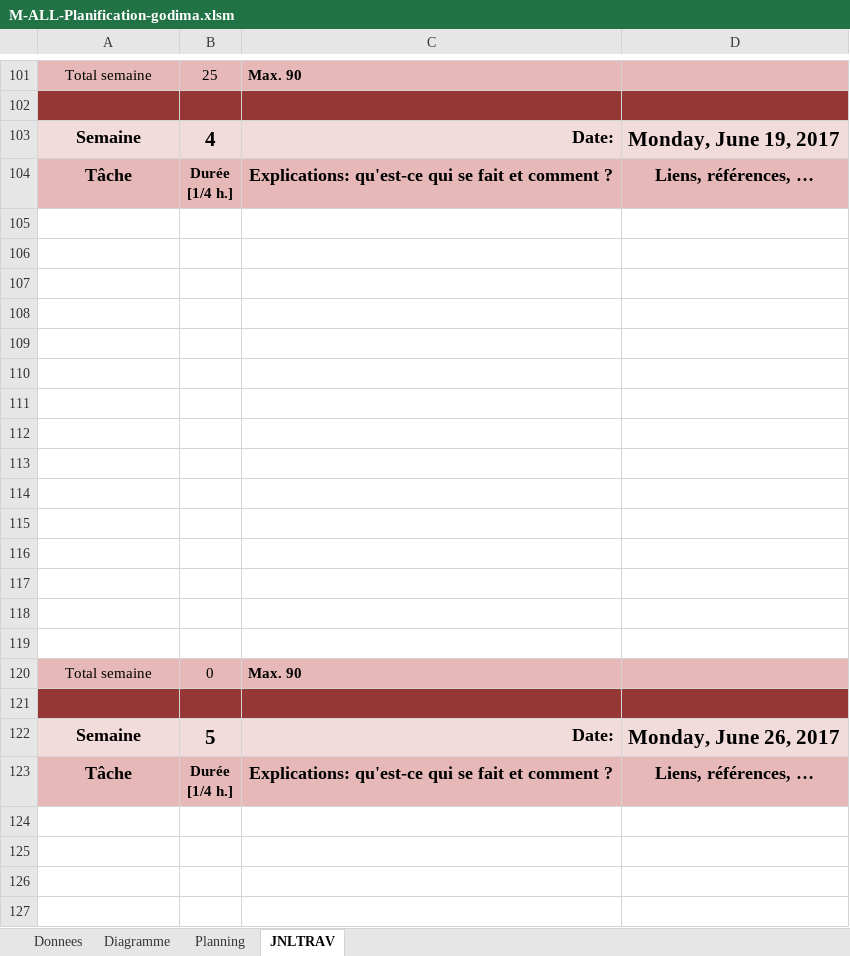
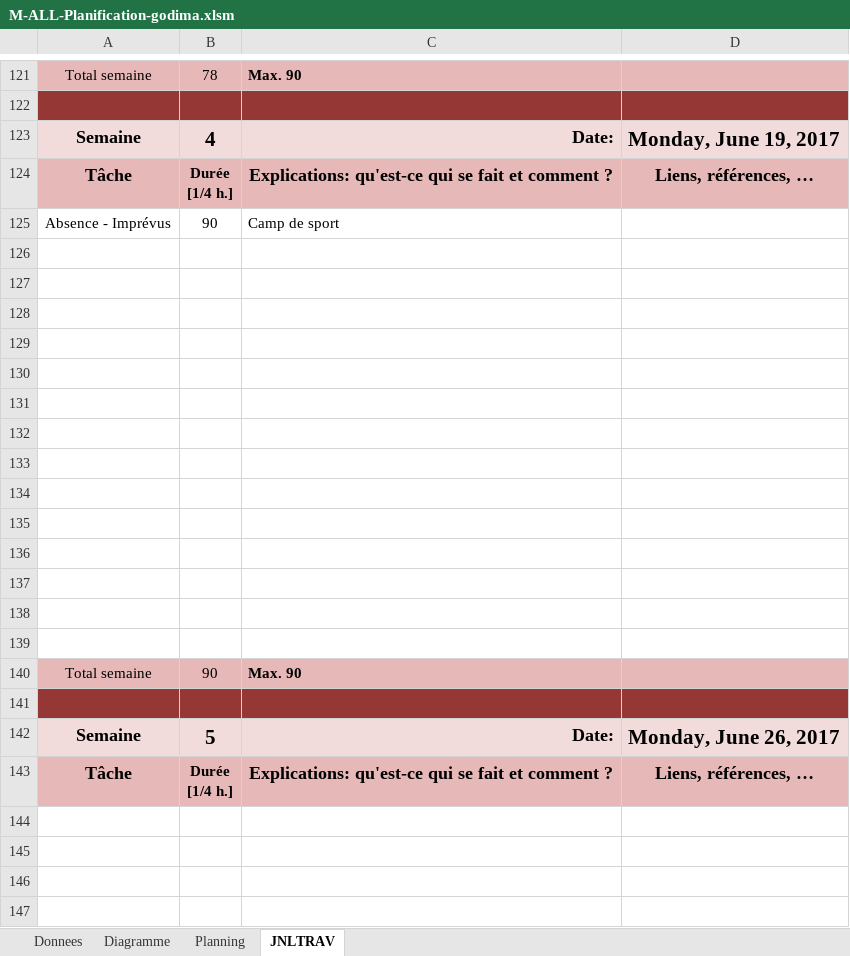
Before and after one commit to CaptianMorgan/Demomot-godima, an Excel workbook: M-ALL-Planification-godima.xlsm, sheet JNLTRAV, drawn as a sheet; only a part is shown, gaps mark what is left out; values as stored, in another font and other column widths than the file's, no borders; charts and pictures not drawn; removed rows and columns are numbered as before the commit, all else as after; the diff covers the shown part only; the diff names each change by its address in the sheet, - before the commit and + after, or states it on an @@ line.

```diff
--- a/M-ALL-Planification-godima.xlsm (sheet JNLTRAV)
+++ b/M-ALL-Planification-godima.xlsm (sheet JNLTRAV)
-B121: 25
+B121: 78
+row 125: Absence - Imprévus | 90 | Camp de sport
-row 119: (empty)
-B140: 0
+B140: 90
```
Also changed, not shown: 23 added rows, 3 removed rows and 2 edited cells elsewhere in this sheet, charts or pictures, 18 other files.
